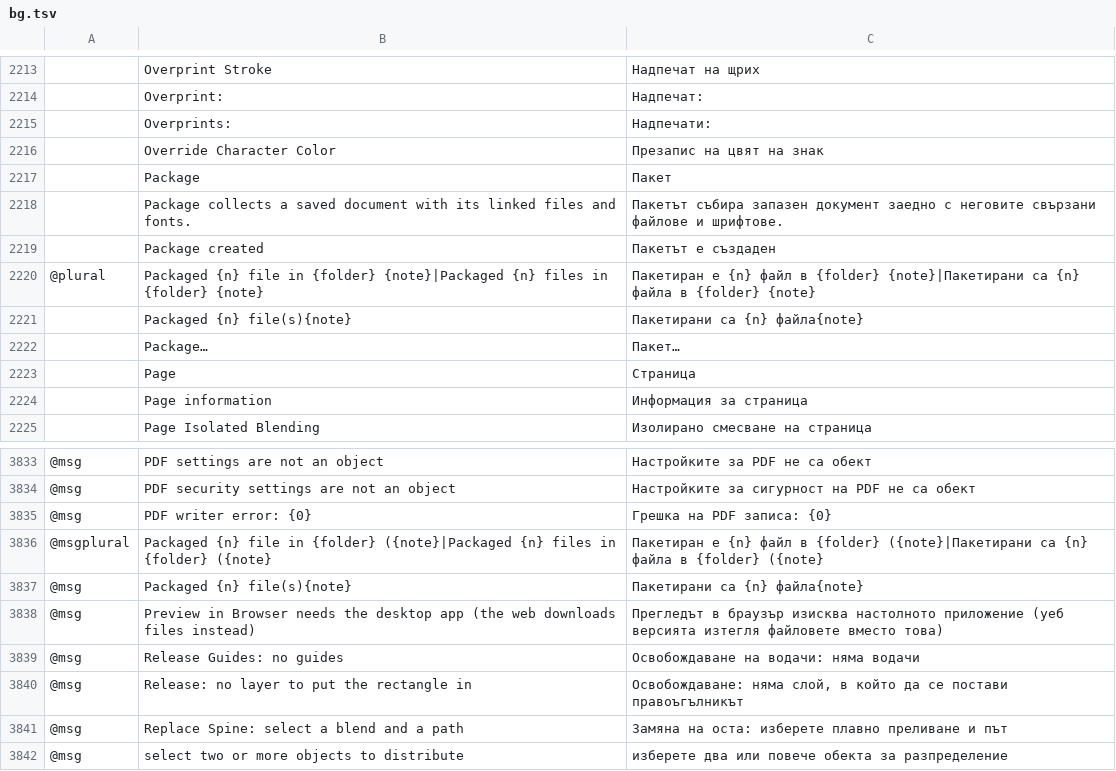
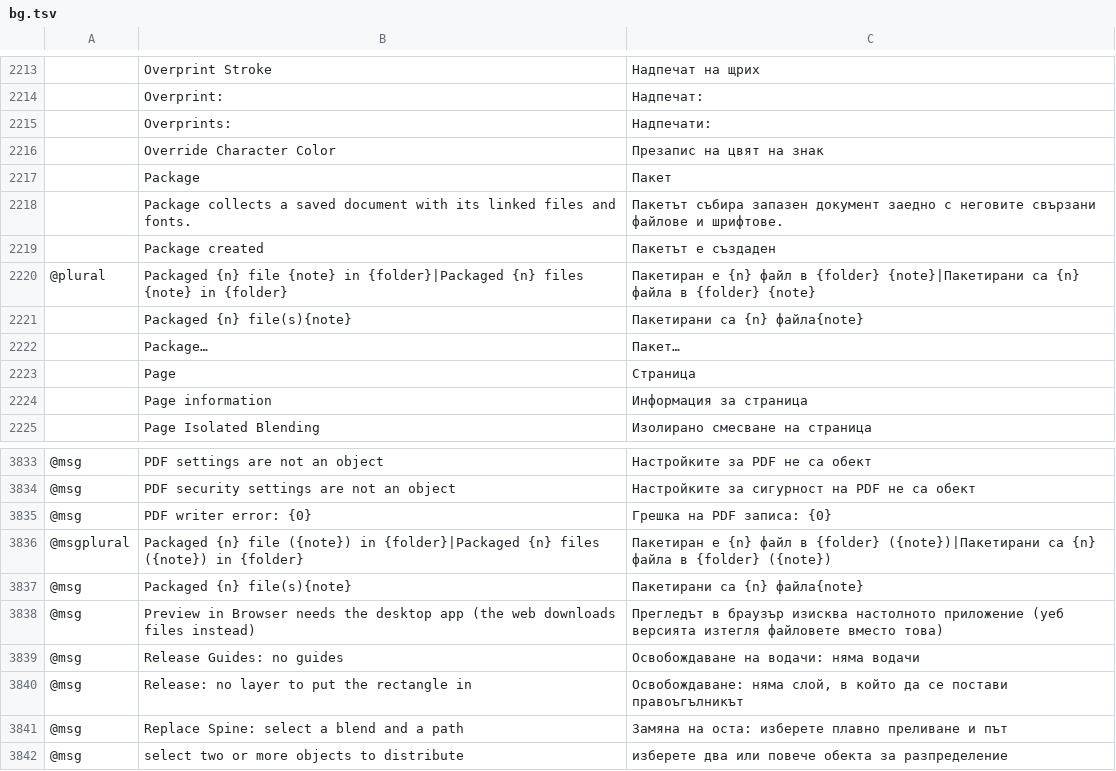
Before and after one commit to ElliottHitch/vectorcraft, a TSV file: crates/ui-egui/src/i18n/bg.tsv, drawn as a sheet; only a part is shown, gaps mark what is left out; the diff names each change by its address in the sheet, - before the commit and + after, or states it on an @@ line.

```diff
--- a/crates/ui-egui/src/i18n/bg.tsv
+++ b/crates/ui-egui/src/i18n/bg.tsv
-B2220: …{n} file in {folder} {note}|Packaged {n} files in {folder} {note}
+B2220: …{n} file {note} in {folder}|Packaged {n} files {note} in {folder}
-B3836: …{n} file in {folder} ({note}|Packaged {n} files in {folder} ({note}
+B3836: …{n} file ({note}) in {folder}|Packaged {n} files ({note}) in {folder}
-C3836: …в {folder} ({note}|Пакетирани са {n} файла в {folder} ({note}
+C3836: …в {folder} ({note})|Пакетирани са {n} файла в {folder} ({note})
```
Also changed, not shown: crates/ui-egui/src/i18n/ca.tsv, crates/ui-egui/src/i18n/cs.tsv, 25 other files.
